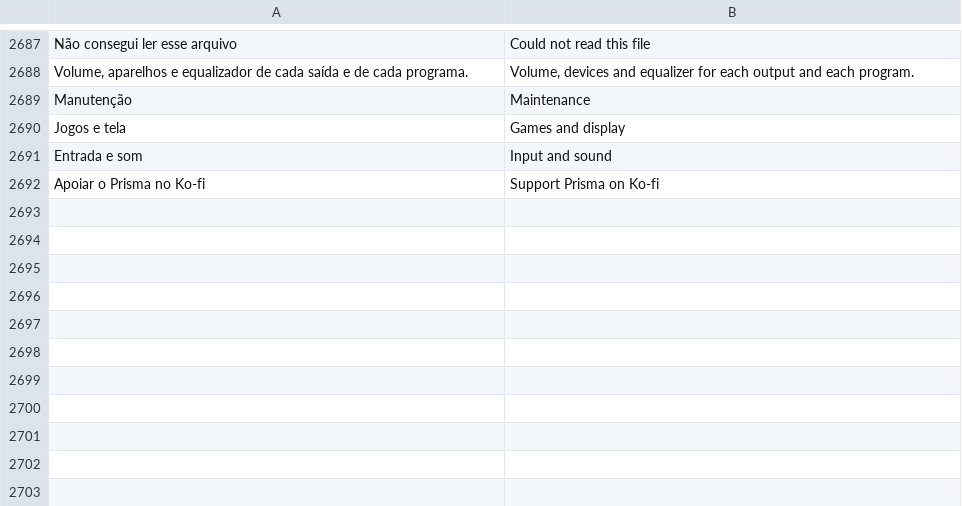
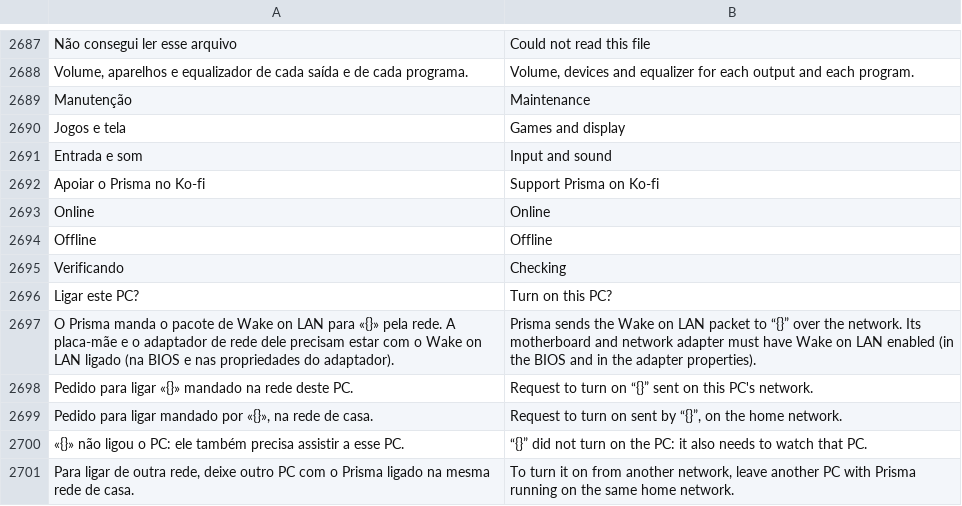
Before and after one commit to maliquem/Prisma, a TSV file: res/en.tsv, drawn as a sheet; only a part is shown, gaps mark what is left out; the diff names each change by its address in the sheet, - before the commit and + after, or states it on an @@ line.

```diff
--- a/res/en.tsv
+++ b/res/en.tsv
+row 2693: Online | Online
+row 2694: Offline | Offline
+row 2695: Verificando | Checking
+row 2696: Ligar este PC? | Turn on this PC?
+row 2697: O Prisma manda o pacote de Wake on LAN para «{}» pela rede. A placa-mãe e o adaptador de rede dele precisam estar com o Wake on LAN ligado (na BIOS e nas propriedades do adaptador). | Prisma sends the Wake on LAN packet to “{}” over the network. Its motherboard and network adapter must have Wake on LAN enabled (in the BIOS and in the adapter properties).
+row 2698: Pedido para ligar «{}» mandado na rede deste PC. | Request to turn on “{}” sent on this PC's network.
+row 2699: Pedido para ligar mandado por «{}», na rede de casa. | Request to turn on sent by “{}”, on the home network.
+row 2700: «{}» não ligou o PC: ele também precisa assistir a esse PC. | “{}” did not turn on the PC: it also needs to watch that PC.
+row 2701: Para ligar de outra rede, deixe outro PC com o Prisma ligado na mesma rede de casa. | To turn it on from another network, leave another PC with Prisma running on the same home network.
```
Also changed, not shown: res/es.tsv, res/ru.tsv, 11 other files.
